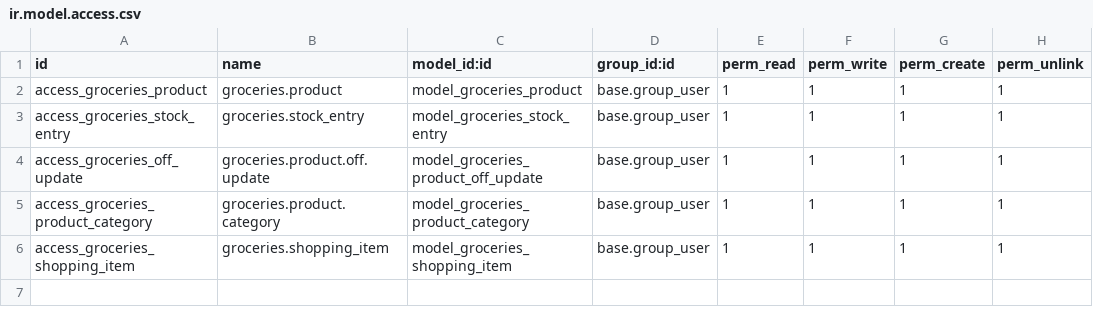
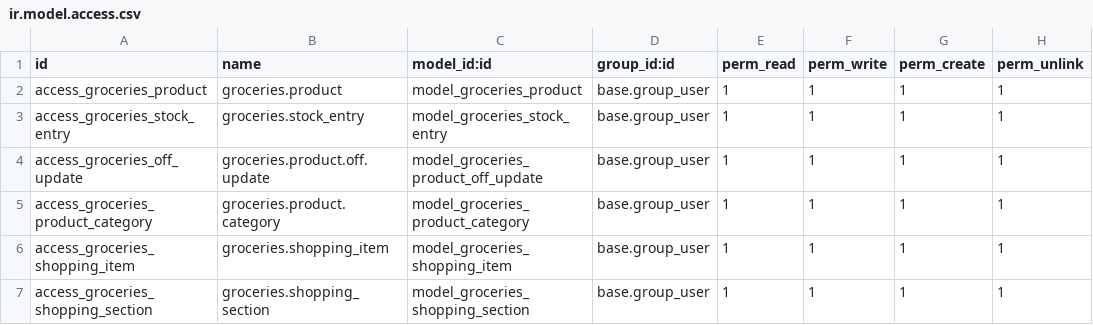
Before and after one commit to RosArt99/Family-Daily-Tracker, a CSV file: addons/family_tracker/security/ir.model.access.csv, drawn as a sheet; the diff names each change by its address in the sheet, - before the commit and + after, or states it on an @@ line.

```diff
--- a/addons/family_tracker/security/ir.model.access.csv
+++ b/addons/family_tracker/security/ir.model.access.csv
+row 7: access_groceries_shopping_section | groceries.shopping_section | model_groceries_shopping_section | base.group_user | 1 | 1 | 1 | 1
```
Also changed, not shown: 14 other files.
